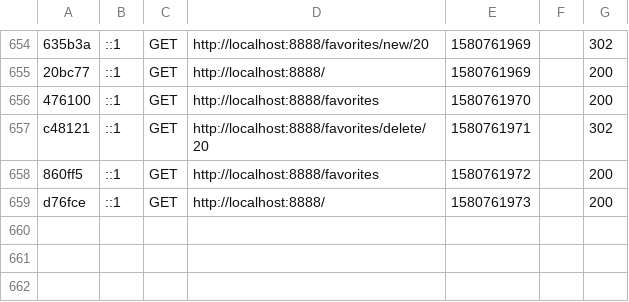
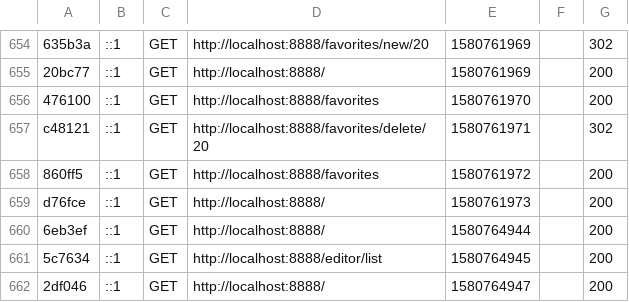
Before and after one commit to AURESANTA/BlogSymfony, a CSV file: var/cache/dev/profiler/index.csv, drawn as a sheet; only a part is shown, gaps mark what is left out.

```diff
--- a/var/cache/dev/profiler/index.csv
+++ b/var/cache/dev/profiler/index.csv
@@ -659 +659,4 @@ c48121,::1,GET,http://localhost:8888/favorites/delete/20,1580761971,,302
 d76fce,::1,GET,http://localhost:8888/,1580761973,,200
+6eb3ef,::1,GET,http://localhost:8888/,1580764944,,200
+5c7634,::1,GET,http://localhost:8888/editor/list,1580764945,,200
+2df046,::1,GET,http://localhost:8888/,1580764947,,200
```
Also changed, not shown: 5 other files.
